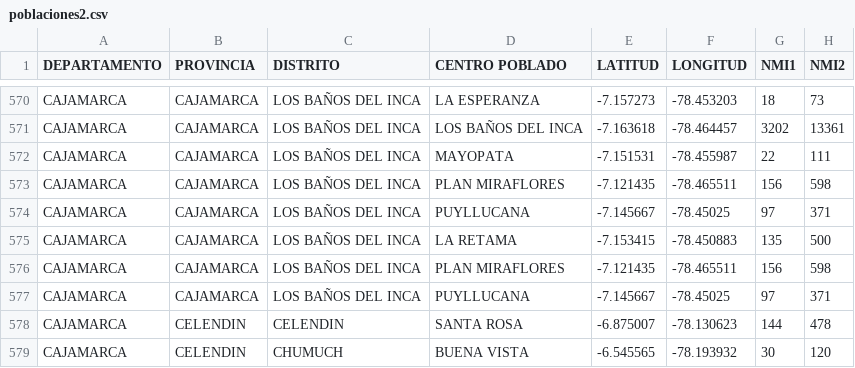
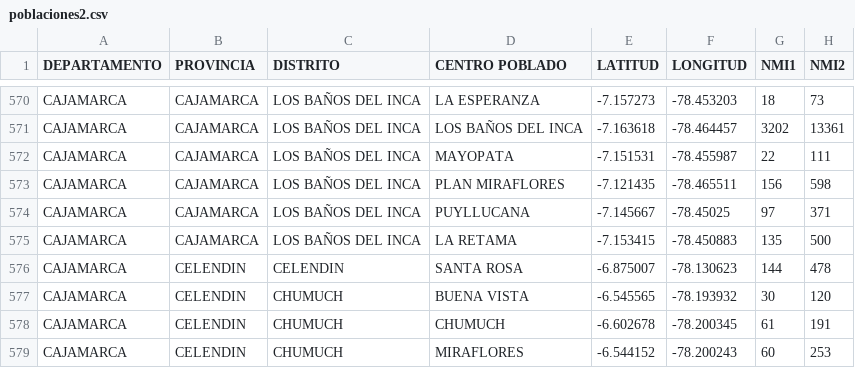
Before and after one commit to samirsoft-ux/CA_data, a CSV file: poblaciones2.csv, drawn as a sheet; only a part is shown, gaps mark what is left out; the shorter side is filled out with more unchanged rows.

```diff
--- a/poblaciones2.csv
+++ b/poblaciones2.csv
@@ -575,4 +575,2 @@ CAJAMARCA,CAJAMARCA,LOS BAÑOS DEL INCA,PUYLLUCANA,-7.145667,-78.45025,97,371
 CAJAMARCA,CAJAMARCA,LOS BAÑOS DEL INCA,LA RETAMA,-7.153415,-78.450883,135,500
-CAJAMARCA,CAJAMARCA,LOS BAÑOS DEL INCA,PLAN MIRAFLORES,-7.121435,-78.465511,156,598
-CAJAMARCA,CAJAMARCA,LOS BAÑOS DEL INCA,PUYLLUCANA,-7.145667,-78.45025,97,371
 CAJAMARCA,CELENDIN,CELENDIN,SANTA ROSA,-6.875007,-78.130623,144,478
```
